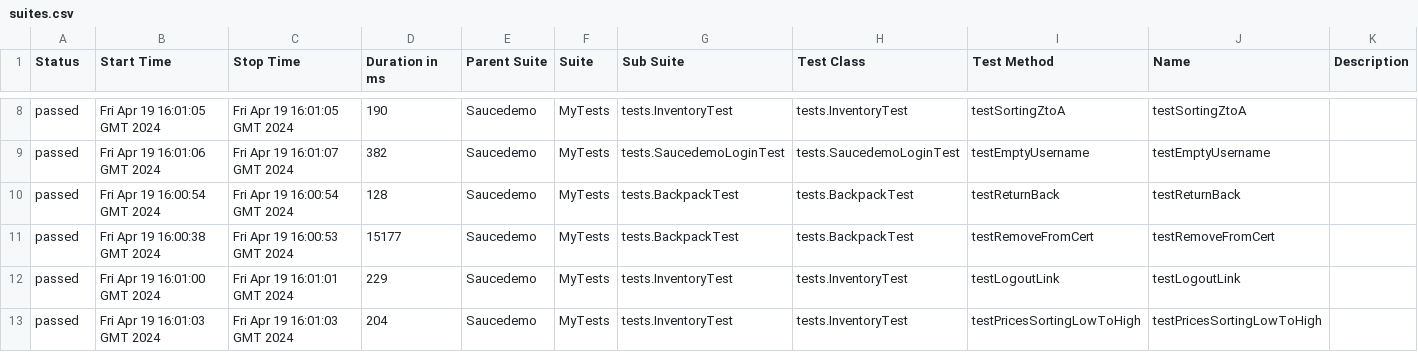
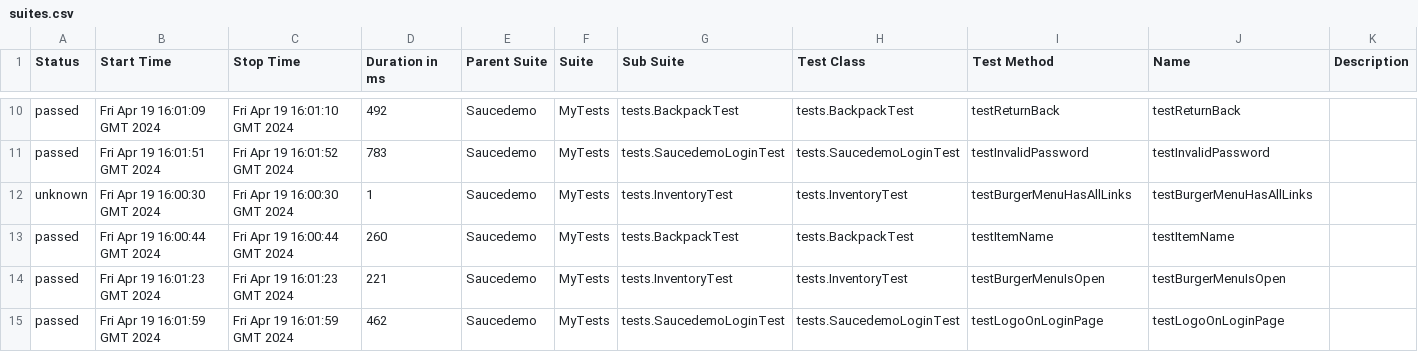
Before and after one commit to Ksu0007/Saucedemo, a CSV file: 42/data/suites.csv, drawn as a sheet; only a part is shown, gaps mark what is left out; the diff covers the shown part only.

```diff
--- a/42/data/suites.csv
+++ b/42/data/suites.csv
@@ -8,6 +10,6 @@
-"passed","Fri Apr 19 16:01:05 GMT 2024","Fri Apr 19 16:01:05 GMT 2024","190","Saucedemo","MyTests","tests.InventoryTest","tests.InventoryTest","testSortingZtoA","testSortingZtoA",""
-"passed","Fri Apr 19 16:01:06 GMT 2024","Fri Apr 19 16:01:07 GMT 2024","382","Saucedemo","MyTests","tests.SaucedemoLoginTest","tests.SaucedemoLoginTest","testEmptyUsername","testEmptyUsername",""
-"passed","Fri Apr 19 16:00:54 GMT 2024","Fri Apr 19 16:00:54 GMT 2024","128","Saucedemo","MyTests","tests.BackpackTest","tests.BackpackTest","testReturnBack","testReturnBack",""
-"passed","Fri Apr 19 16:00:38 GMT 2024","Fri Apr 19 16:00:53 GMT 2024","15177","Saucedemo","MyTests","tests.BackpackTest","tests.BackpackTest","testRemoveFromCert","testRemoveFromCert",""
-"passed","Fri Apr 19 16:01:00 GMT 2024","Fri Apr 19 16:01:01 GMT 2024","229","Saucedemo","MyTests","tests.InventoryTest","tests.InventoryTest","testLogoutLink","testLogoutLink",""
-"passed","Fri Apr 19 16:01:03 GMT 2024","Fri Apr 19 16:01:03 GMT 2024","204","Saucedemo","MyTests","tests.InventoryTest","tests.InventoryTest","testPricesSortingLowToHigh","testPricesSortingLowToHigh",""
+"passed","Fri Apr 19 16:01:09 GMT 2024","Fri Apr 19 16:01:10 GMT 2024","492","Saucedemo","MyTests","tests.BackpackTest","tests.BackpackTest","testReturnBack","testReturnBack",""
+"passed","Fri Apr 19 16:01:51 GMT 2024","Fri Apr 19 16:01:52 GMT 2024","783","Saucedemo","MyTests","tests.SaucedemoLoginTest","tests.SaucedemoLoginTest","testInvalidPassword","testInvalidPassword",""
+"unknown","Fri Apr 19 16:00:30 GMT 2024","Fri Apr 19 16:00:30 GMT 2024","1","Saucedemo","MyTests","tests.InventoryTest","tests.InventoryTest","testBurgerMenuHasAllLinks","testBurgerMenuHasAllLinks",""
+"passed","Fri Apr 19 16:00:44 GMT 2024","Fri Apr 19 16:00:44 GMT 2024","260","Saucedemo","MyTests","tests.BackpackTest","tests.BackpackTest","testItemName","testItemName",""
+"passed","Fri Apr 19 16:01:23 GMT 2024","Fri Apr 19 16:01:23 GMT 2024","221","Saucedemo","MyTests","tests.InventoryTest","tests.InventoryTest","testBurgerMenuIsOpen","testBurgerMenuIsOpen",""
+"passed","Fri Apr 19 16:01:59 GMT 2024","Fri Apr 19 16:01:59 GMT 2024","462","Saucedemo","MyTests","tests.SaucedemoLoginTest","tests.SaucedemoLoginTest","testLogoOnLoginPage","testLogoOnLoginPage",""
```
Also changed, not shown: 3 added rows, 3 removed rows and 51 edited cells elsewhere in this file, 56 other files.
